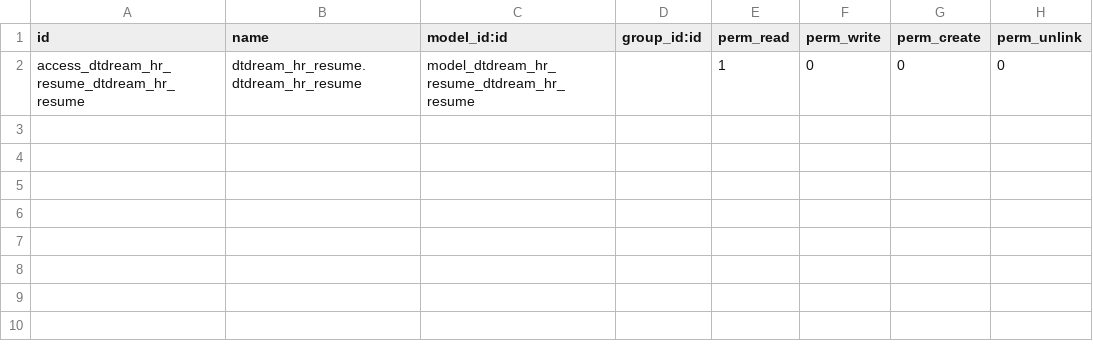
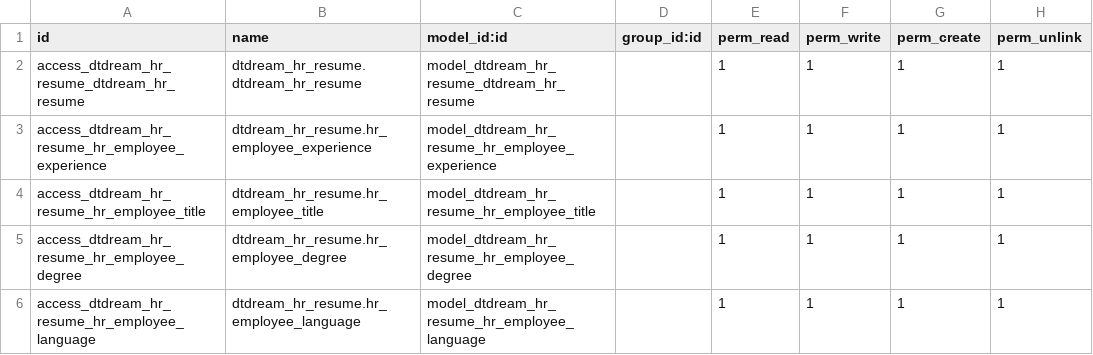
Before and after one commit to alangwansui/Enterprise_odoo_account, a CSV file: myaddons/dtdream_hr_resume/security/ir.model.access.csv, drawn as a sheet.

Commit message:
add contract,resume,province data, modify the employee views

```diff
--- a/myaddons/dtdream_hr_resume/security/ir.model.access.csv
+++ b/myaddons/dtdream_hr_resume/security/ir.model.access.csv
@@ -1,2 +1,6 @@
 id,name,model_id:id,group_id:id,perm_read,perm_write,perm_create,perm_unlink
-access_dtdream_hr_resume_dtdream_hr_resume,dtdream_hr_resume.dtdream_hr_resume,model_dtdream_hr_resume_dtdream_hr_resume,,1,0,0,0
+access_dtdream_hr_resume_dtdream_hr_resume,dtdream_hr_resume.dtdream_hr_resume,model_dtdream_hr_resume_dtdream_hr_resume,,1,1,1,1
+access_dtdream_hr_resume_hr_employee_experience,dtdream_hr_resume.hr_employee_experience,model_dtdream_hr_resume_hr_employee_experience,,1,1,1,1
+access_dtdream_hr_resume_hr_employee_title,dtdream_hr_resume.hr_employee_title,model_dtdream_hr_resume_hr_employee_title,,1,1,1,1
+access_dtdream_hr_resume_hr_employee_degree,dtdream_hr_resume.hr_employee_degree,model_dtdream_hr_resume_hr_employee_degree,,1,1,1,1
+access_dtdream_hr_resume_hr_employee_language,dtdream_hr_resume.hr_employee_language,model_dtdream_hr_resume_hr_employee_language,,1,1,1,1
```
Also changed, not shown: myaddons/dtdream_hr_infor/security/ir.model.access.csv, 11 other files.
